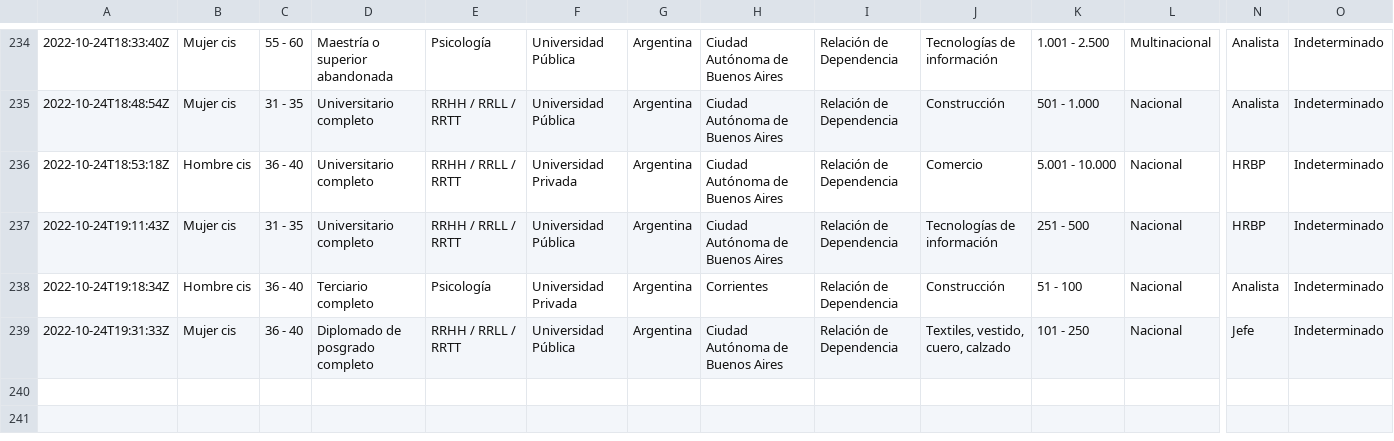
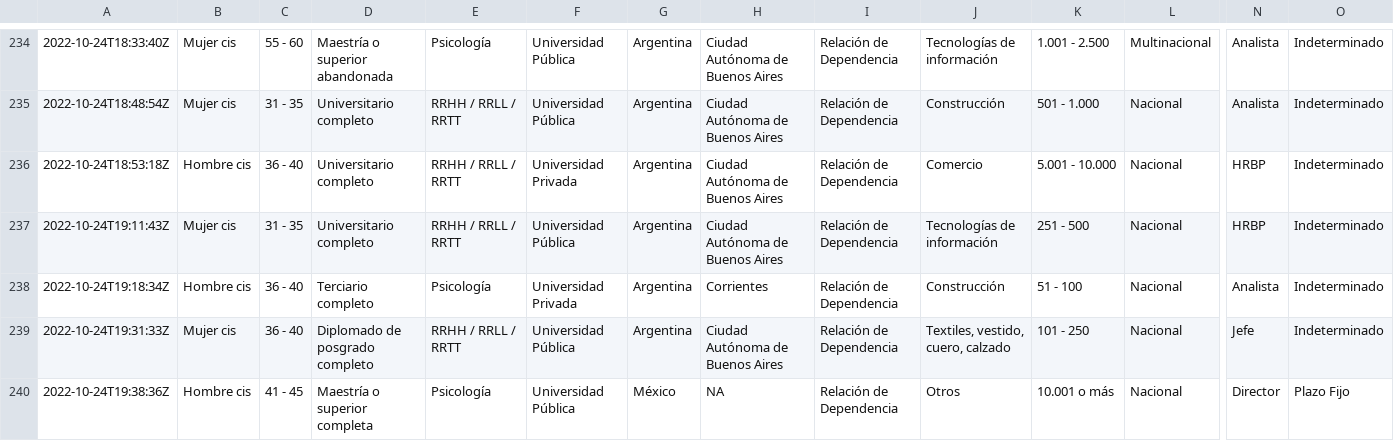
Before and after one commit to r4hr/kiwiparcial2022, a CSV file: datos/kiwi2022_relacion_dependencia.csv, drawn as a sheet; only a part is shown, gaps mark what is left out; rows hold the shown columns only; the diff names each change by its address in the sheet, - before the commit and + after, or states it on an @@ line.

```diff
--- a/datos/kiwi2022_relacion_dependencia.csv
+++ b/datos/kiwi2022_relacion_dependencia.csv
+row 240: 2022-10-24T19:38:36Z | Hombre cis | 41 - 45 | Maestría o superior completa | Psicología | Universidad Pública | México | NA | Relación de Dependencia | Otros | 10.001 o más | Nacional | Director | Plazo Fijo
```
Also changed, not shown: 6 other files.
